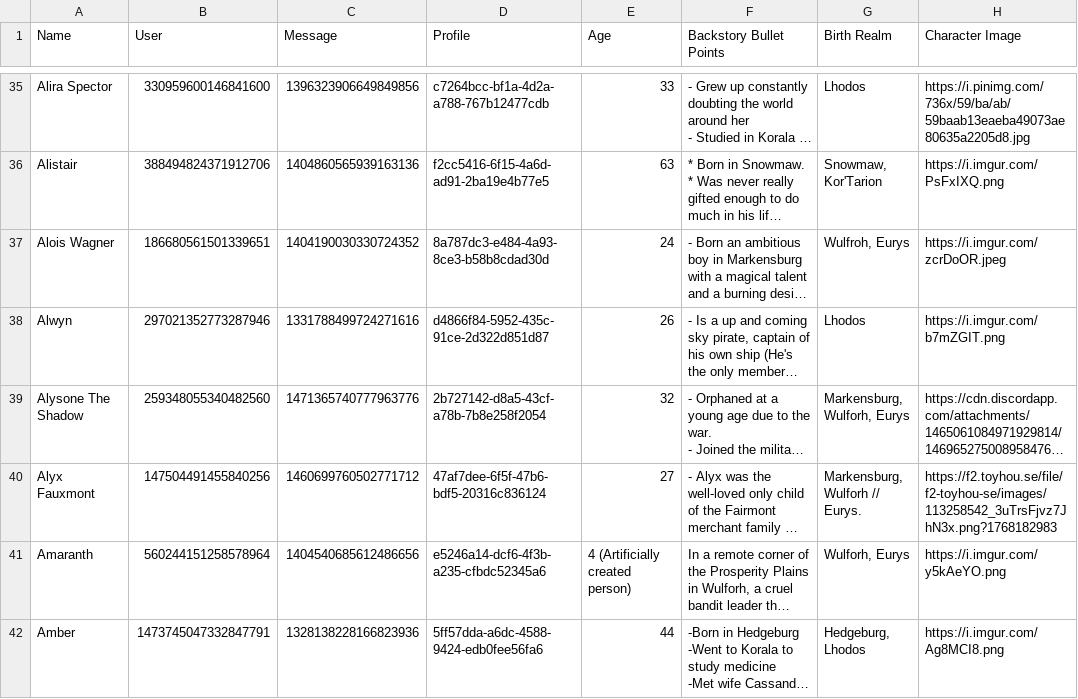
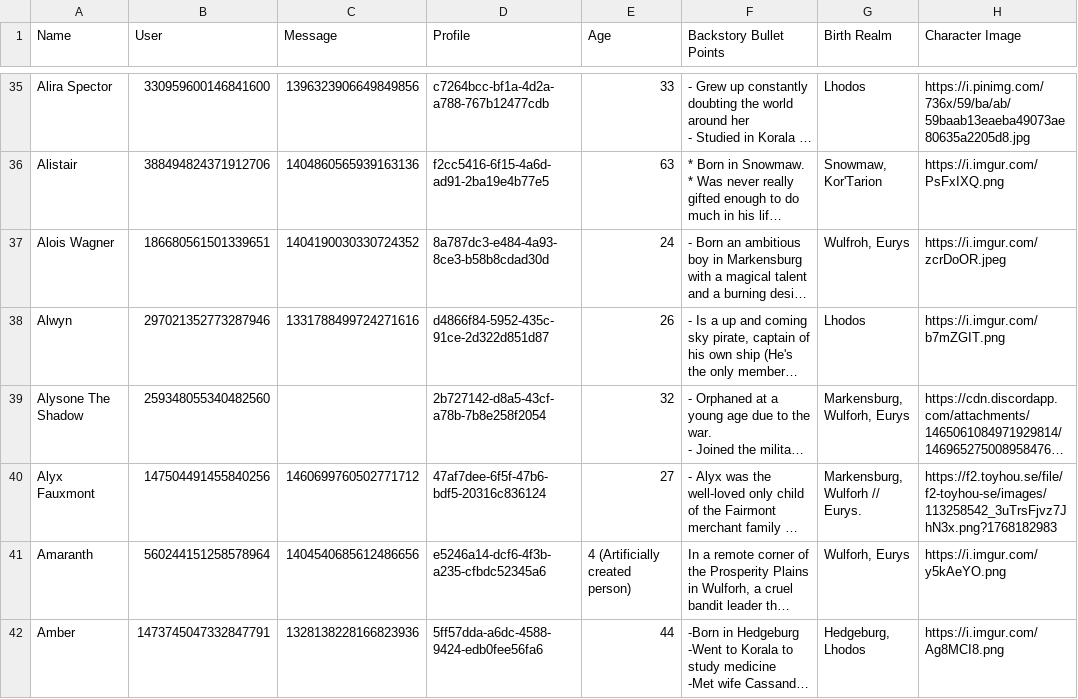
Before and after one commit to jrlol3/Megu-CSV-JSON-Storage, a CSV file: profile/submissions.csv, drawn as a sheet; only a part is shown, gaps mark what is left out; long unchanged cells end in …; the diff covers the shown part only; the diff names each change by its address in the sheet, - before the commit and + after, or states it on an @@ line.

Commit message:
Update profile/submissions.csv

```diff
--- a/profile/submissions.csv
+++ b/profile/submissions.csv
-C39 (Message): 1471365740777963776
+C39 (Message): (empty)
```
Also changed, not shown: 1 added row elsewhere in this file.
